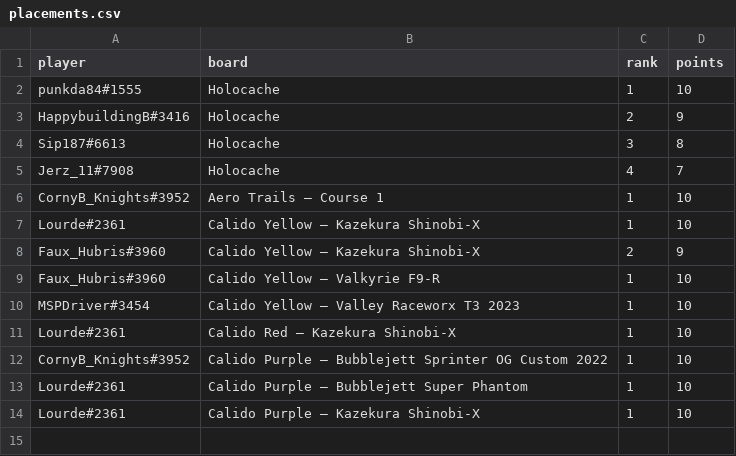
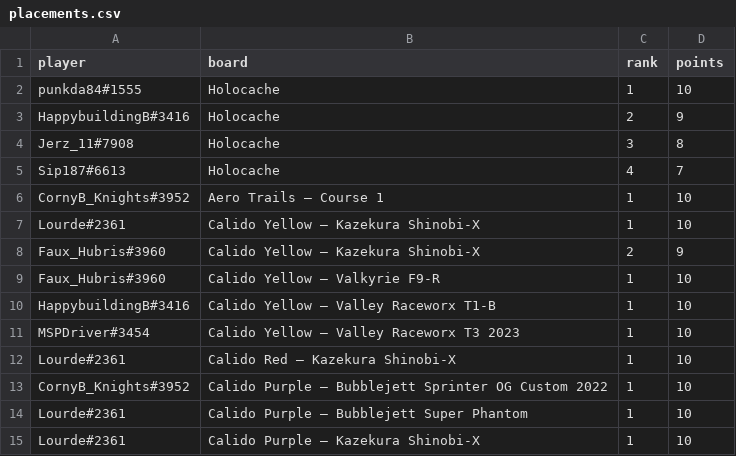
Before and after one commit to riseundergroundx/infinity-rising-leaderboard, a CSV file: site/data/placements.csv, drawn as a sheet.

```diff
--- a/site/data/placements.csv
+++ b/site/data/placements.csv
@@ -3,4 +3,4 @@ punkda84#1555,Holocache,1,10
 HappybuildingB#3416,Holocache,2,9
-Sip187#6613,Holocache,3,8
-Jerz_11#7908,Holocache,4,7
+Jerz_11#7908,Holocache,3,8
+Sip187#6613,Holocache,4,7
 CornyB_Knights#3952,Aero Trails — Course 1,1,10
@@ -9,2 +9,3 @@ Faux_Hubris#3960,Calido Yellow — Kazekura Shinobi-X,2,9
 Faux_Hubris#3960,Calido Yellow — Valkyrie F9-R,1,10
+HappybuildingB#3416,Calido Yellow — Valley Raceworx T1-B,1,10
 MSPDriver#3454,Calido Yellow — Valley Raceworx T3 2023,1,10
```
Also changed, not shown: 3 other files.
